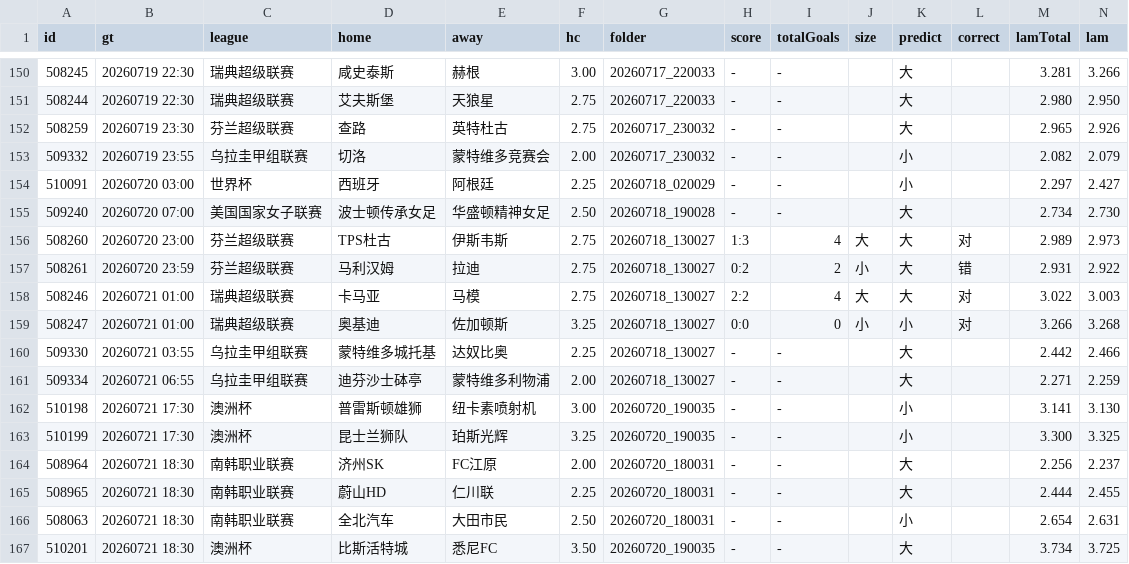
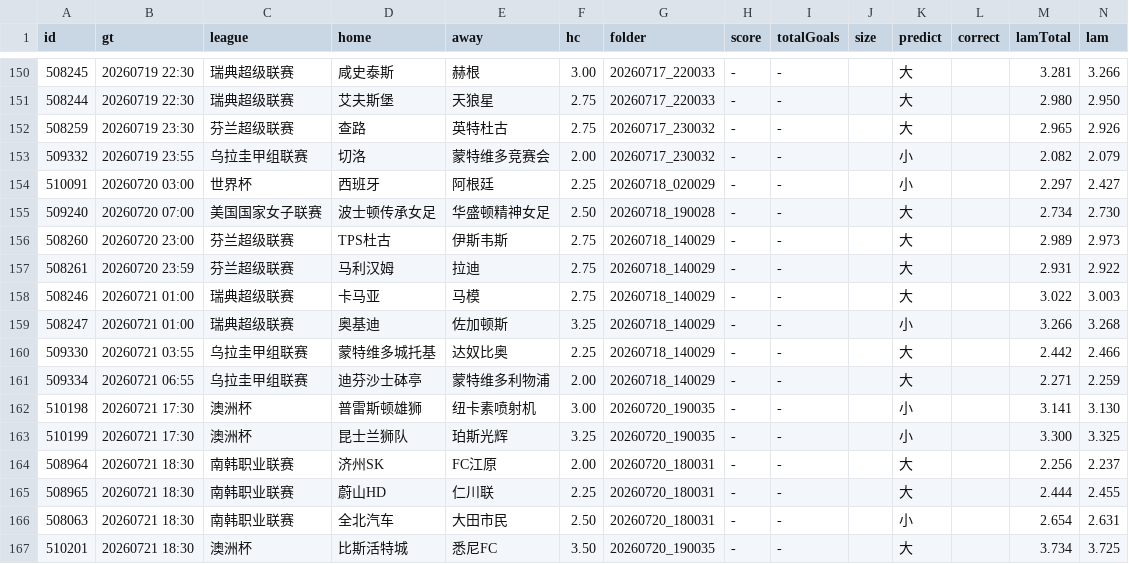
Before and after one commit to 52483588/goal_football_app, a CSV file: scripts/docs/stats.csv, drawn as a sheet; only a part is shown, gaps mark what is left out.

```diff
--- a/scripts/docs/stats.csv
+++ b/scripts/docs/stats.csv
@@ -155,8 +155,8 @@
 509240,20260720 07:00,美国国家女子联赛,波士顿传承女足,华盛顿精神女足,2.50,20260718_190028,-,-,,大,,2.734,2.730
-508260,20260720 23:00,芬兰超级联赛,TPS杜古,伊斯韦斯,2.75,20260718_130027,1:3,4,大,大,对,2.989,2.973
-508261,20260720 23:59,芬兰超级联赛,马利汉姆,拉迪,2.75,20260718_130027,0:2,2,小,大,错,2.931,2.922
-508246,20260721 01:00,瑞典超级联赛,卡马亚,马模,2.75,20260718_130027,2:2,4,大,大,对,3.022,3.003
-508247,20260721 01:00,瑞典超级联赛,奥基迪,佐加顿斯,3.25,20260718_130027,0:0,0,小,小,对,3.266,3.268
-509330,20260721 03:55,乌拉圭甲组联赛,蒙特维多城托基,达奴比奥,2.25,20260718_130027,-,-,,大,,2.442,2.466
-509334,20260721 06:55,乌拉圭甲组联赛,迪芬沙士砵亭,蒙特维多利物浦,2.00,20260718_130027,-,-,,大,,2.271,2.259
+508260,20260720 23:00,芬兰超级联赛,TPS杜古,伊斯韦斯,2.75,20260718_140029,-,-,,大,,2.989,2.973
+508261,20260720 23:59,芬兰超级联赛,马利汉姆,拉迪,2.75,20260718_140029,-,-,,大,,2.931,2.922
+508246,20260721 01:00,瑞典超级联赛,卡马亚,马模,2.75,20260718_140029,-,-,,大,,3.022,3.003
+508247,20260721 01:00,瑞典超级联赛,奥基迪,佐加顿斯,3.25,20260718_140029,-,-,,小,,3.266,3.268
+509330,20260721 03:55,乌拉圭甲组联赛,蒙特维多城托基,达奴比奥,2.25,20260718_140029,-,-,,大,,2.442,2.466
+509334,20260721 06:55,乌拉圭甲组联赛,迪芬沙士砵亭,蒙特维多利物浦,2.00,20260718_140029,-,-,,大,,2.271,2.259
 510198,20260721 17:30,澳洲杯,普雷斯顿雄狮,纽卡素喷射机,3.00,20260720_190035,-,-,,小,,3.141,3.130
```
Also changed, not shown: scores_now.csv, 19 other files.
